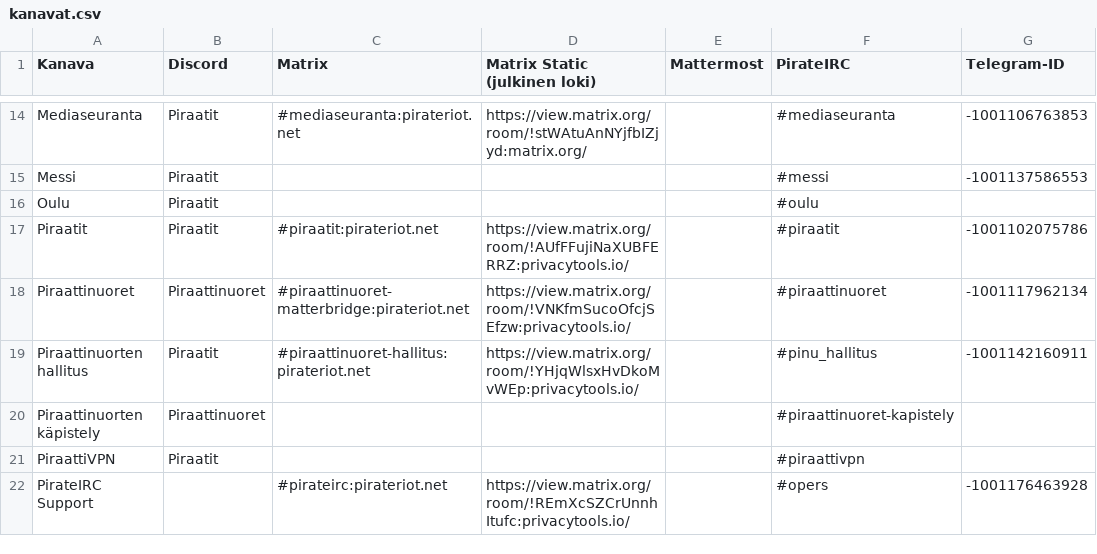
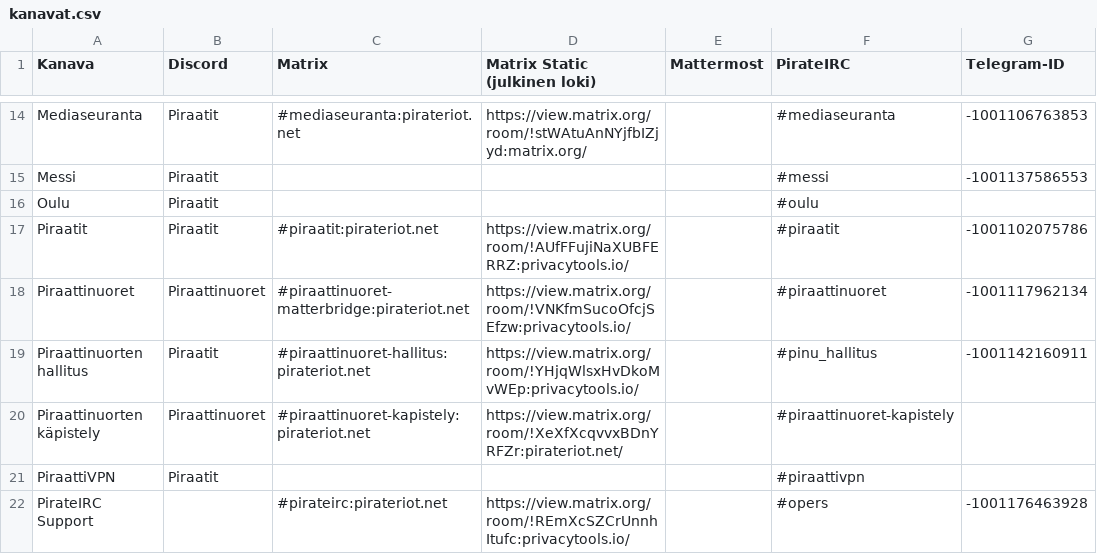
Before and after one commit to piraattipuolue/Pikaviestimet, a CSV file: kanavat.csv, drawn as a sheet; only a part is shown, gaps mark what is left out; the diff names each change by its address in the sheet, - before the commit and + after, or states it on an @@ line.

Commit message:
kanavat.csv: Piraattinuorten Matrix-käpistely

```diff
--- a/kanavat.csv
+++ b/kanavat.csv
-C20 (Matrix): (empty)
+C20 (Matrix): #piraattinuoret-kapistely:pirateriot.net
-D20 (Matrix Static (julkinen loki)): (empty)
+D20 (Matrix Static (julkinen loki)): https://view.matrix.org/room/!XeXfXcqvvxBDnYRFZr:pirateriot.net/
```
